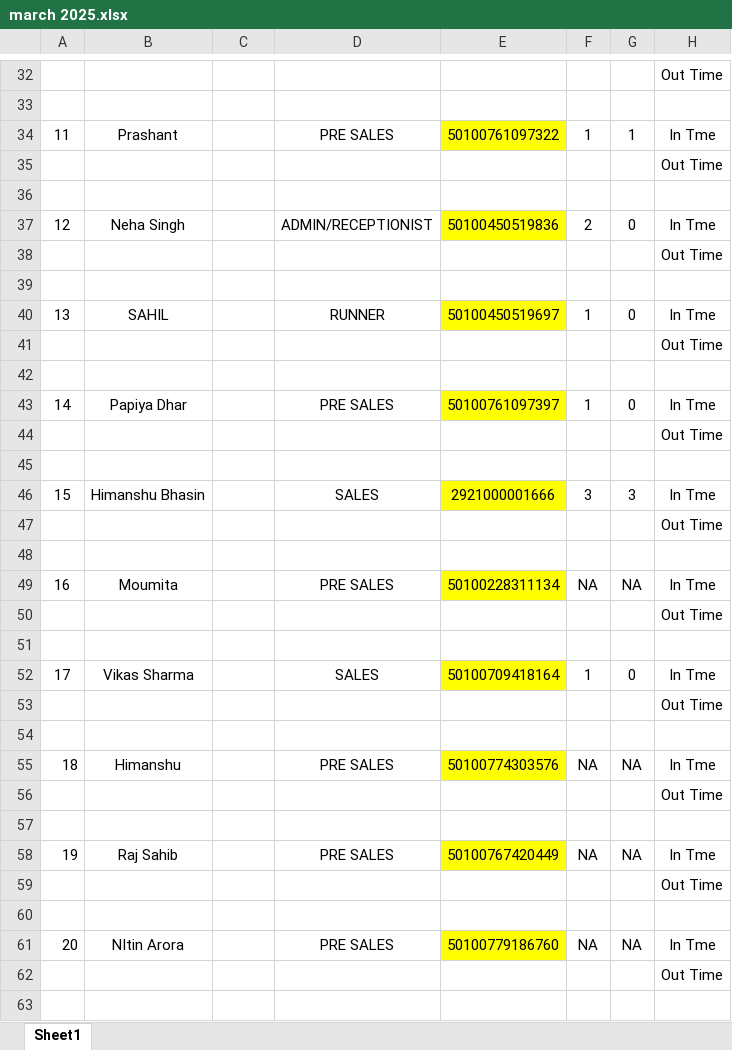
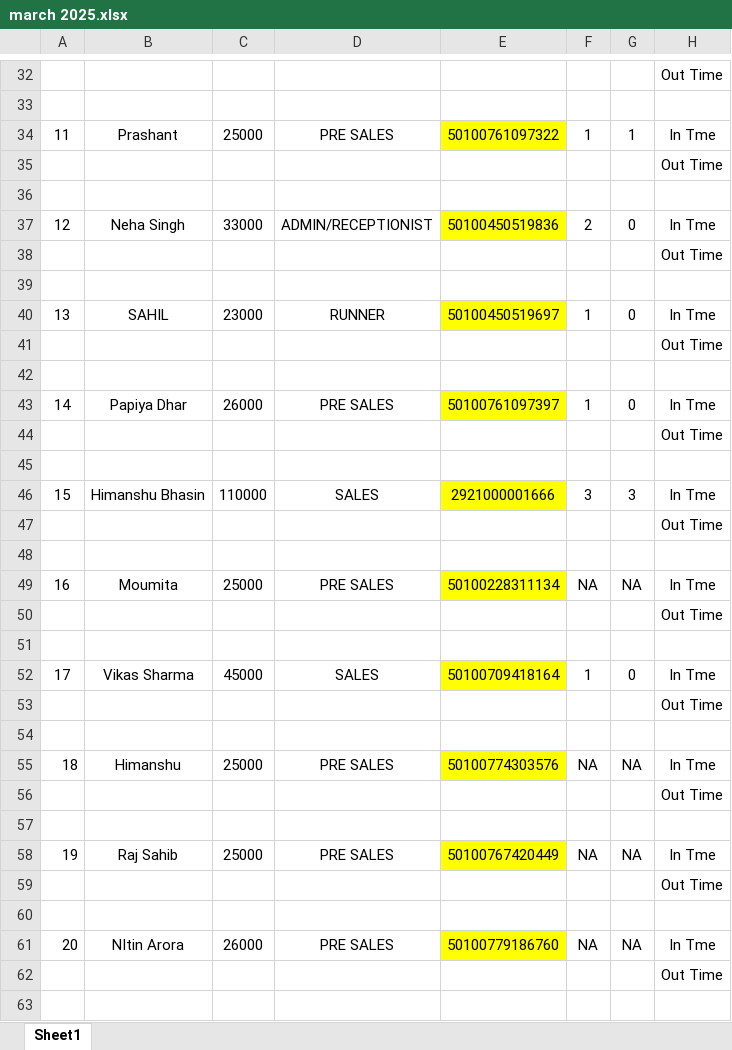
Before and after one commit to symbiosisinfra/Automated-Salary-Maker, an Excel workbook: public/sample/march 2025.xlsx, sheet Sheet1, drawn as a sheet; only a part is shown, gaps mark what is left out; values as stored, in another font and other column widths than the file's, no borders; the diff covers the shown part only; the diff names each change by its address in the sheet, - before the commit and + after, or states it on an @@ line.

```diff
--- a/public/sample/march 2025.xlsx (sheet Sheet1)
+++ b/public/sample/march 2025.xlsx (sheet Sheet1)
-C34: (empty)
+C34: 25000
-C37: (empty)
+C37: 33000
-C40: (empty)
+C40: 23000
-C43: (empty)
+C43: 26000
-C46: (empty)
+C46: 110000
-C49: (empty)
+C49: 25000
-C52: (empty)
+C52: 45000
-C55: (empty)
+C55: 25000
-C58: (empty)
+C58: 25000
-C61: (empty)
+C61: 26000
```
Also changed, not shown: 26 edited cells elsewhere in this sheet, 1 other file.
